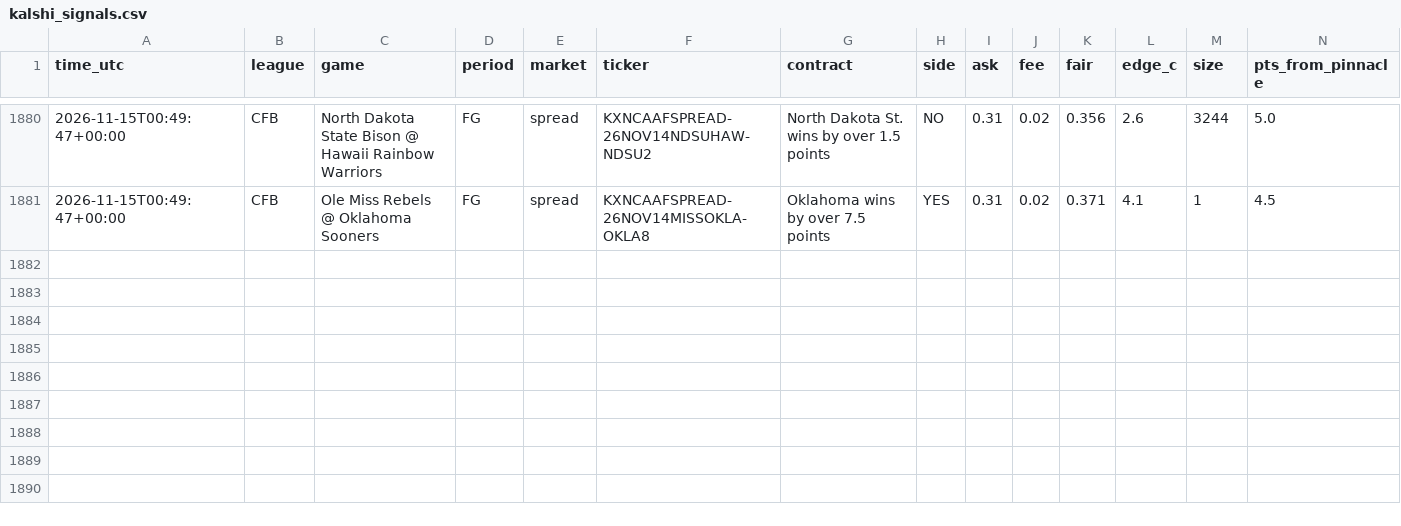
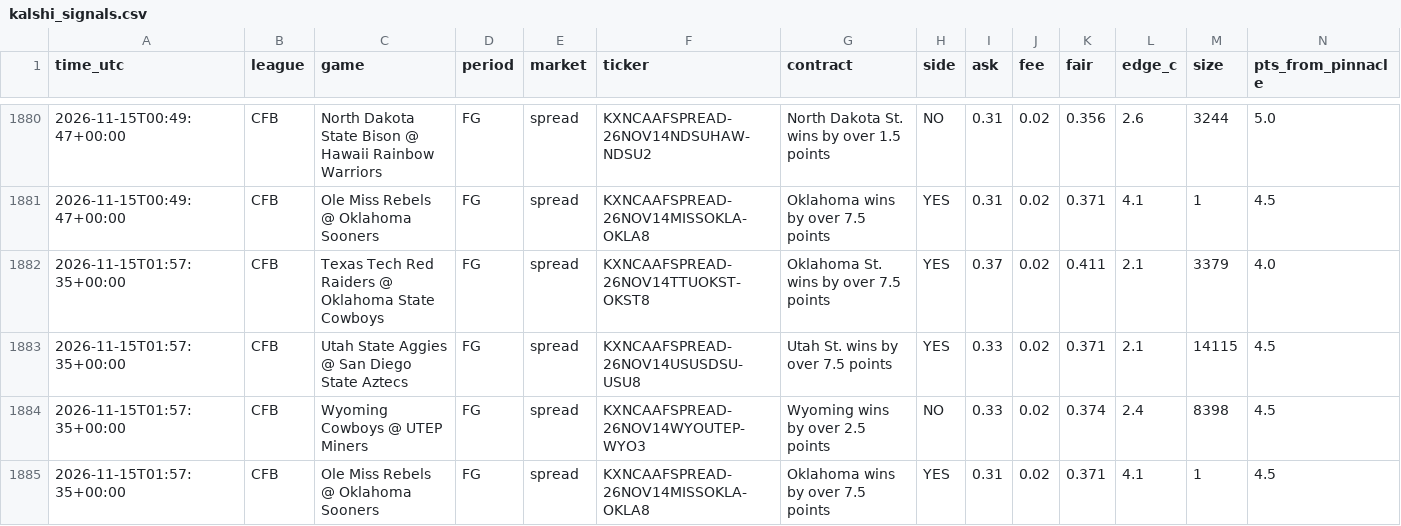
Before and after one commit to vishaluttam-spec/ev-stack-scanner, a CSV file: data/kalshi_signals.csv, drawn as a sheet; only a part is shown, gaps mark what is left out; rows hold the shown columns only; the diff names each change by its address in the sheet, - before the commit and + after, or states it on an @@ line.

```diff
--- a/data/kalshi_signals.csv
+++ b/data/kalshi_signals.csv
+row 1882: 2026-11-15T01:57:35+00:00 | CFB | Texas Tech Red Raiders @ Oklahoma State Cowboys | FG | spread | KXNCAAFSPREAD-26NOV14TTUOKST-OKST8 | Oklahoma St. wins by over 7.5 points | YES | 0.37 | 0.02 | 0.411 | 2.1 | 3379 | 4.0
+row 1883: 2026-11-15T01:57:35+00:00 | CFB | Utah State Aggies @ San Diego State Aztecs | FG | spread | KXNCAAFSPREAD-26NOV14USUSDSU-USU8 | Utah St. wins by over 7.5 points | YES | 0.33 | 0.02 | 0.371 | 2.1 | 14115 | 4.5
+row 1884: 2026-11-15T01:57:35+00:00 | CFB | Wyoming Cowboys @ UTEP Miners | FG | spread | KXNCAAFSPREAD-26NOV14WYOUTEP-WYO3 | Wyoming wins by over 2.5 points | NO | 0.33 | 0.02 | 0.374 | 2.4 | 8398 | 4.5
+row 1885: 2026-11-15T01:57:35+00:00 | CFB | Ole Miss Rebels @ Oklahoma Sooners | FG | spread | KXNCAAFSPREAD-26NOV14MISSOKLA-OKLA8 | Oklahoma wins by over 7.5 points | YES | 0.31 | 0.02 | 0.371 | 4.1 | 1 | 4.5
```
Also changed, not shown: 4 other files.
